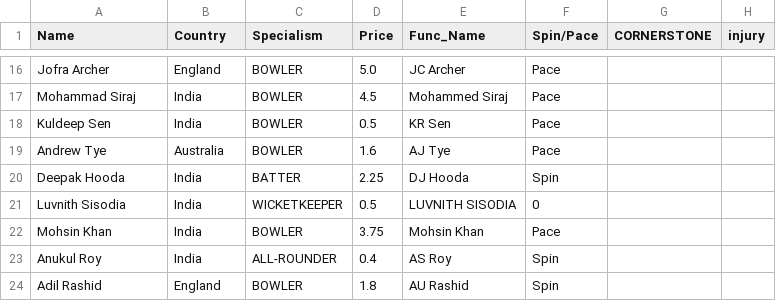
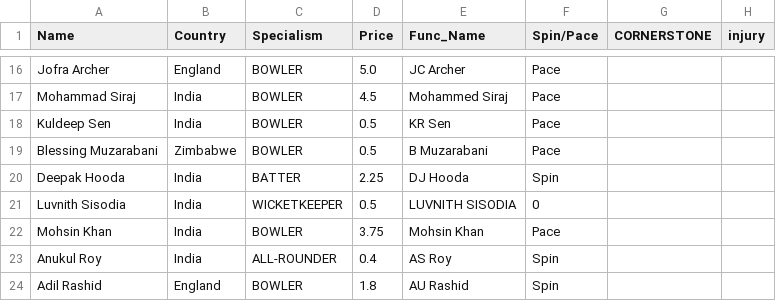
Before and after one commit to RoumyaDas/SPL, a CSV file: SPL/data/Squads/LSG.csv, drawn as a sheet; only a part is shown, gaps mark what is left out; removed rows and columns are numbered as before the commit, all else as after; the diff names each change by its address in the sheet, - before the commit and + after, or states it on an @@ line.

Commit message:
Match 62+TcRp p2

```diff
--- a/SPL/data/Squads/LSG.csv
+++ b/SPL/data/Squads/LSG.csv
-row 19: Andrew Tye | Australia | BOWLER | 1.6 | AJ Tye | Pace
+row 19: Blessing Muzarabani | Zimbabwe | BOWLER | 0.5 | B Muzarabani | Pace
```
